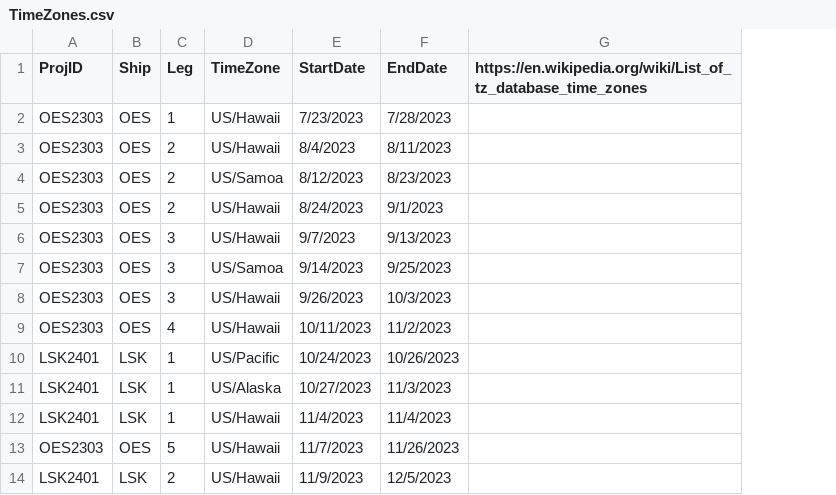
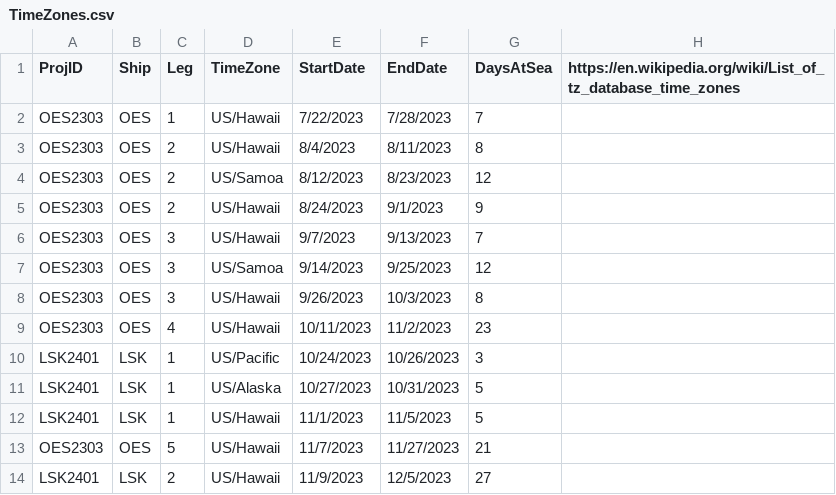
Before and after one commit to PIFSC-Protected-Species-Division/cruise-maps-live, a CSV file: inputs/TimeZones.csv, drawn as a sheet; the diff names each change by its address in the sheet, - before the commit and + after, or states it on an @@ line.

```diff
--- a/inputs/TimeZones.csv
+++ b/inputs/TimeZones.csv
+column G (DaysAtSea), rows 2-14: 7 | 8 | 12 | 9 | 7 | 12 | 8 | 23 | 3 | 5 | 5 | 21 | 27
-E2 (StartDate): 7/23/2023
+E2 (StartDate): 7/22/2023
-F11 (EndDate): 11/3/2023
+F11 (EndDate): 10/31/2023
-E12 (StartDate): 11/4/2023
+E12 (StartDate): 11/1/2023
-F12 (EndDate): 11/4/2023
+F12 (EndDate): 11/5/2023
-F13 (EndDate): 11/26/2023
+F13 (EndDate): 11/27/2023
```
Also changed, not shown: 17 other files.
